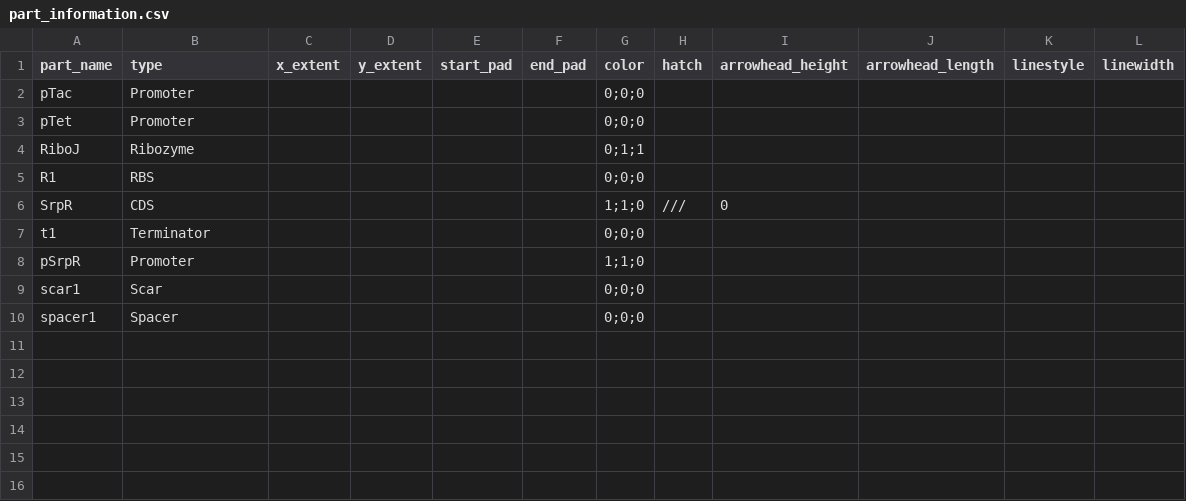
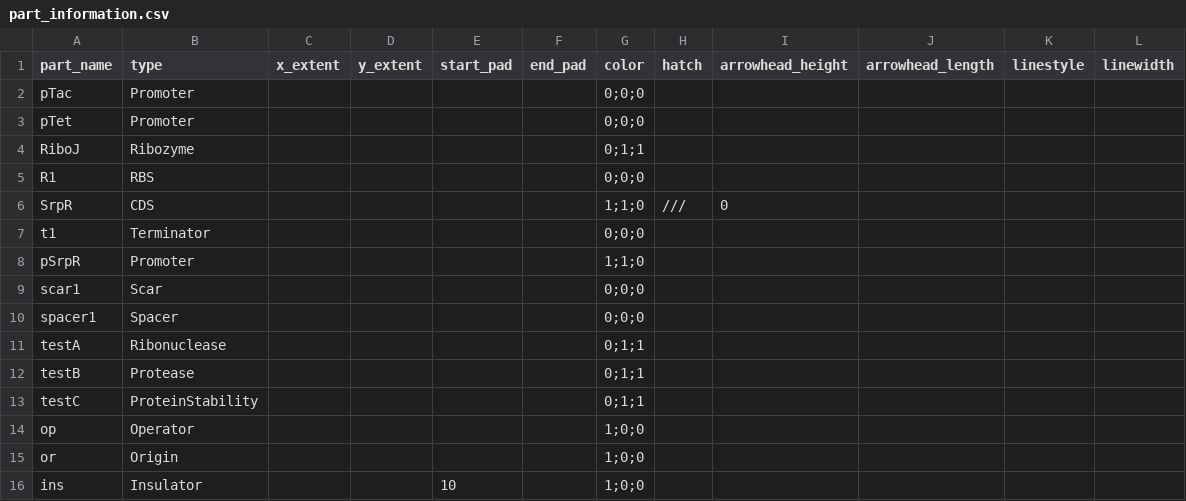
Before and after one commit to CIDARLAB/MIT-BroadFoundry, a CSV file: dnaplotlib/gallery/circuit/part_information.csv, drawn as a sheet; the diff names each change by its address in the sheet, - before the commit and + after, or states it on an @@ line.

Commit message:
SBOL parts: origin=circle, operator=box, insulator=double box, three ribozyme-like variants

```diff
--- a/dnaplotlib/gallery/circuit/part_information.csv
+++ b/dnaplotlib/gallery/circuit/part_information.csv
+row 11: testA | Ribonuclease |  |  |  |  | 0;1;1
+row 12: testB | Protease |  |  |  |  | 0;1;1
+row 13: testC | ProteinStability |  |  |  |  | 0;1;1
+row 14: op | Operator |  |  |  |  | 1;0;0
+row 15: or | Origin |  |  |  |  | 1;0;0
+row 16: ins | Insulator |  |  | 10 |  | 1;0;0
```
Also changed, not shown: 4 other files.
